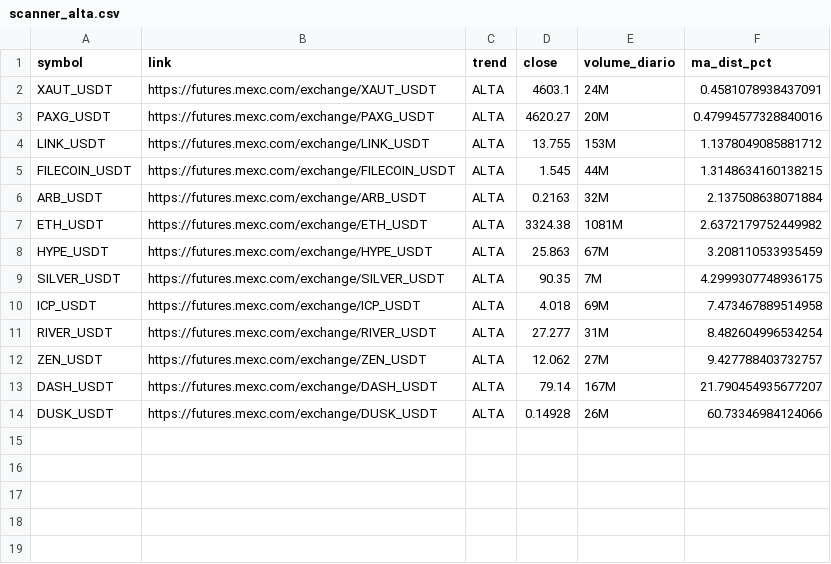
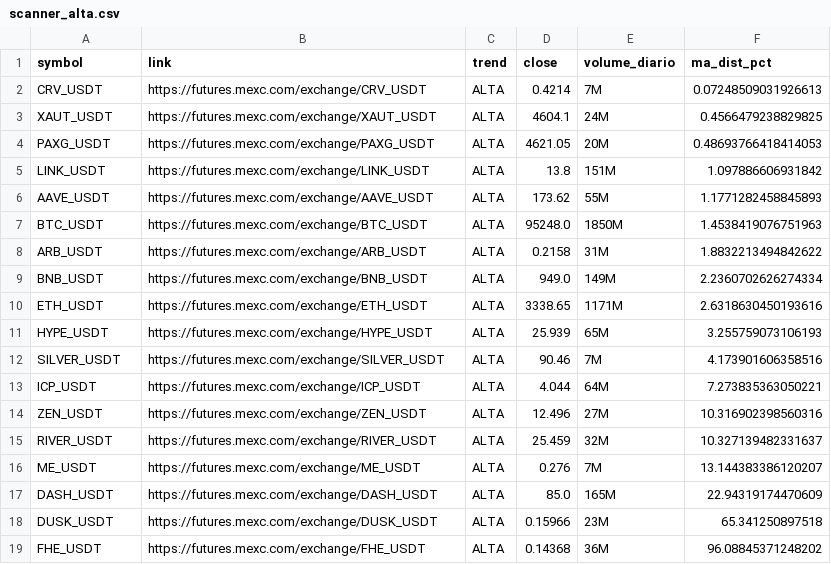
Before and after one commit to gabrielmachadogh/scanner-perps2, a CSV file: results/scanner_alta.csv, drawn as a sheet.

```diff
--- a/results/scanner_alta.csv
+++ b/results/scanner_alta.csv
@@ -1,14 +1,19 @@
 symbol,link,trend,close,volume_diario,ma_dist_pct
-XAUT_USDT,https://futures.mexc.com/exchange/XAUT_USDT,ALTA,4603.1,24M,0.4581078938437091
-PAXG_USDT,https://futures.mexc.com/exchange/PAXG_USDT,ALTA,4620.27,20M,0.47994577328840016
-LINK_USDT,https://futures.mexc.com/exchange/LINK_USDT,ALTA,13.755,153M,1.1378049085881712
-FILECOIN_USDT,https://futures.mexc.com/exchange/FILECOIN_USDT,ALTA,1.545,44M,1.3148634160138215
-ARB_USDT,https://futures.mexc.com/exchange/ARB_USDT,ALTA,0.2163,32M,2.137508638071884
-ETH_USDT,https://futures.mexc.com/exchange/ETH_USDT,ALTA,3324.38,1081M,2.6372179752449982
-HYPE_USDT,https://futures.mexc.com/exchange/HYPE_USDT,ALTA,25.863,67M,3.208110533935459
-SILVER_USDT,https://futures.mexc.com/exchange/SILVER_USDT,ALTA,90.35,7M,4.2999307748936175
-ICP_USDT,https://futures.mexc.com/exchange/ICP_USDT,ALTA,4.018,69M,7.473467889514958
-RIVER_USDT,https://futures.mexc.com/exchange/RIVER_USDT,ALTA,27.277,31M,8.482604996534254
-ZEN_USDT,https://futures.mexc.com/exchange/ZEN_USDT,ALTA,12.062,27M,9.427788403732757
-DASH_USDT,https://futures.mexc.com/exchange/DASH_USDT,ALTA,79.14,167M,21.790454935677207
-DUSK_USDT,https://futures.mexc.com/exchange/DUSK_USDT,ALTA,0.14928,26M,60.73346984124066
+CRV_USDT,https://futures.mexc.com/exchange/CRV_USDT,ALTA,0.4214,7M,0.07248509031926613
+XAUT_USDT,https://futures.mexc.com/exchange/XAUT_USDT,ALTA,4604.1,24M,0.4566479238829825
+PAXG_USDT,https://futures.mexc.com/exchange/PAXG_USDT,ALTA,4621.05,20M,0.48693766418414053
+LINK_USDT,https://futures.mexc.com/exchange/LINK_USDT,ALTA,13.8,151M,1.097886606931842
+AAVE_USDT,https://futures.mexc.com/exchange/AAVE_USDT,ALTA,173.62,55M,1.1771282458845893
+BTC_USDT,https://futures.mexc.com/exchange/BTC_USDT,ALTA,95248.0,1850M,1.4538419076751963
+ARB_USDT,https://futures.mexc.com/exchange/ARB_USDT,ALTA,0.2158,31M,1.8832213494842622
+BNB_USDT,https://futures.mexc.com/exchange/BNB_USDT,ALTA,949.0,149M,2.2360702626274334
+ETH_USDT,https://futures.mexc.com/exchange/ETH_USDT,ALTA,3338.65,1171M,2.6318630450193616
+HYPE_USDT,https://futures.mexc.com/exchange/HYPE_USDT,ALTA,25.939,65M,3.255759073106193
+SILVER_USDT,https://futures.mexc.com/exchange/SILVER_USDT,ALTA,90.46,7M,4.173901606358516
+ICP_USDT,https://futures.mexc.com/exchange/ICP_USDT,ALTA,4.044,64M,7.273835363050221
+ZEN_USDT,https://futures.mexc.com/exchange/ZEN_USDT,ALTA,12.496,27M,10.316902398560316
+RIVER_USDT,https://futures.mexc.com/exchange/RIVER_USDT,ALTA,25.459,32M,10.327139482331637
+ME_USDT,https://futures.mexc.com/exchange/ME_USDT,ALTA,0.276,7M,13.144383386120207
+DASH_USDT,https://futures.mexc.com/exchange/DASH_USDT,ALTA,85.0,165M,22.94319174470609
+DUSK_USDT,https://futures.mexc.com/exchange/DUSK_USDT,ALTA,0.15966,23M,65.341250897518
+FHE_USDT,https://futures.mexc.com/exchange/FHE_USDT,ALTA,0.14368,36M,96.08845371248202
```
Also changed, not shown: results/scanner_baixa.csv, results/scanner_resultado_completo.csv, 3 other files.
